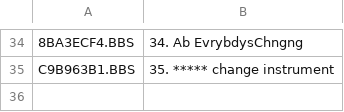
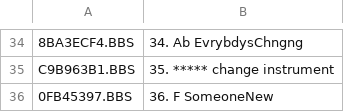
Before and after one commit to emallove/BeatBuddyCard2, a CSV file: SONGS/106DC7CA/config.csv, drawn as a sheet; only a part is shown, gaps mark what is left out; the diff names each change by its address in the sheet, - before the commit and + after, or states it on an @@ line.

Commit message:
Add simple 2-part "Someone New" (Hozier)

```diff
--- a/SONGS/106DC7CA/config.csv
+++ b/SONGS/106DC7CA/config.csv
+row 36: 0FB45397.BBS | 36. F SomeoneNew
```
Also changed, not shown: 4 other files.
